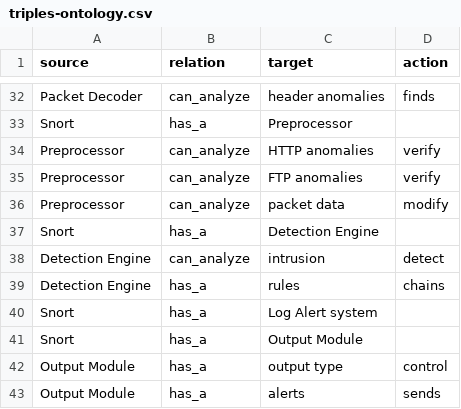
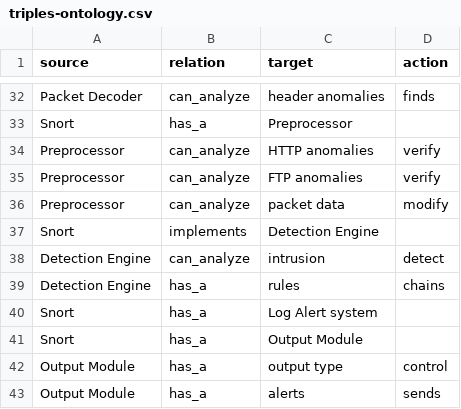
Before and after one commit to munishreddy1/KG-cybersec, a CSV file: OntologyFramework/triples-ontology.csv, drawn as a sheet; only a part is shown, gaps mark what is left out.

Commit message:
adding schema-aware data

```diff
--- a/OntologyFramework/triples-ontology.csv
+++ b/OntologyFramework/triples-ontology.csv
@@ -36,3 +36,3 @@ Preprocessor,can_analyze,FTP anomalies,verify
 Preprocessor,can_analyze,packet data,modify
-Snort,has_a,Detection Engine,
+Snort,implements,Detection Engine,
 Detection Engine,can_analyze,intrusion ,detect
```
Also changed, not shown: 1 other file.
